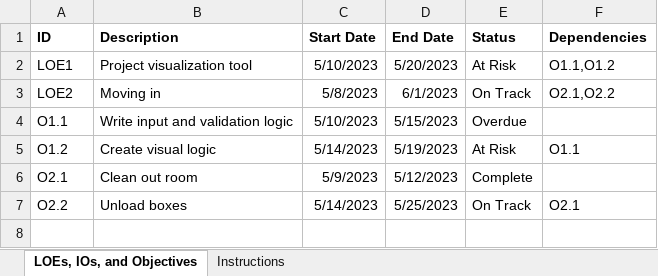
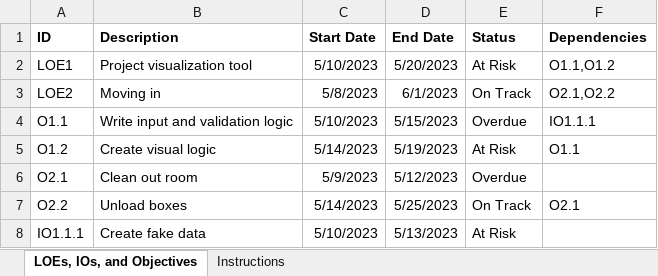
Before and after one commit to gblrfgr/LOEViz, an Excel workbook: LOEViz_base/project_state.xlsx, sheet LOEs, IOs, and Objectives, drawn as a sheet; values as stored, in another font and other column widths than the file's, no borders; the diff names each change by its address in the sheet, - before the commit and + after, or states it on an @@ line.

Commit message:
Added arrows to show dependencies

```diff
--- a/LOEViz_base/project_state.xlsx (sheet LOEs, IOs, and Objectives)
+++ b/LOEViz_base/project_state.xlsx (sheet LOEs, IOs, and Objectives)
-F4 (Dependencies): (empty)
+F4 (Dependencies): IO1.1.1
-E6 (Status): Complete
+E6 (Status): Overdue
+row 8: IO1.1.1 | Create fake data | 5/10/2023 | 5/13/2023 | At Risk
```
Also changed, not shown: 2 other files.
